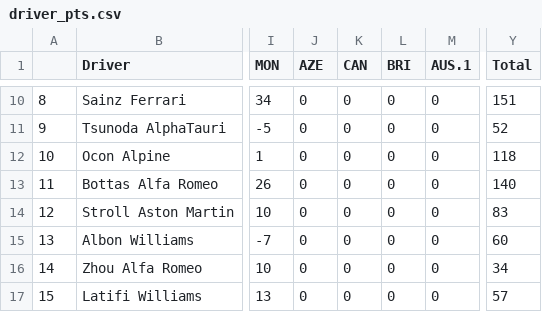
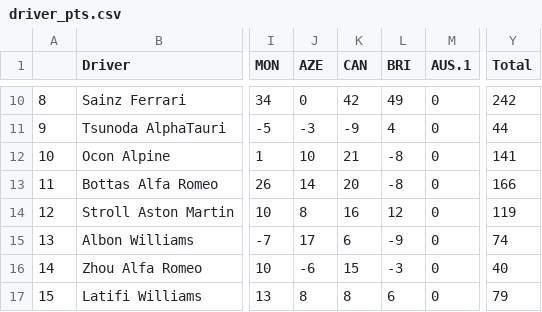
Before and after one commit to leroyJr/f1_data_analysis, a CSV file: src/notebooks/f1_fantasy_track/data/raw/driver_pts.csv, drawn as a sheet; only a part is shown, gaps mark what is left out; the diff covers the shown part only; the diff names each change by its address in the sheet, - before the commit and + after, or states it on an @@ line.

```diff
--- a/src/notebooks/f1_fantasy_track/data/raw/driver_pts.csv
+++ b/src/notebooks/f1_fantasy_track/data/raw/driver_pts.csv
-K10 (CAN): 0
+K10 (CAN): 42
-L10 (BRI): 0
+L10 (BRI): 49
-Y10 (Total): 151
+Y10 (Total): 242
-J11 (AZE): 0
+J11 (AZE): -3
-K11 (CAN): 0
+K11 (CAN): -9
-L11 (BRI): 0
+L11 (BRI): 4
-Y11 (Total): 52
+Y11 (Total): 44
-J12 (AZE): 0
+J12 (AZE): 10
-K12 (CAN): 0
+K12 (CAN): 21
-L12:L13 (BRI): 0
+L12:L13 (BRI): -8
-Y12 (Total): 118
+Y12 (Total): 141
-J13 (AZE): 0
+J13 (AZE): 14
-K13 (CAN): 0
+K13 (CAN): 20
-Y13 (Total): 140
+Y13 (Total): 166
-J14 (AZE): 0
+J14 (AZE): 8
-K14 (CAN): 0
+K14 (CAN): 16
-L14 (BRI): 0
+L14 (BRI): 12
-Y14 (Total): 83
+Y14 (Total): 119
-J15 (AZE): 0
+J15 (AZE): 17
-K15 (CAN): 0
+K15 (CAN): 6
-L15 (BRI): 0
+L15 (BRI): -9
-Y15 (Total): 60
+Y15 (Total): 74
-J16 (AZE): 0
+J16 (AZE): -6
-K16 (CAN): 0
+K16 (CAN): 15
-L16 (BRI): 0
+L16 (BRI): -3
-Y16 (Total): 34
+Y16 (Total): 40
-J17 (AZE): 0
+J17 (AZE): 8
-K17 (CAN): 0
+K17 (CAN): 8
-L17 (BRI): 0
+L17 (BRI): 6
-Y17 (Total): 57
+Y17 (Total): 79
```
Also changed, not shown: 48 edited cells elsewhere in this file, src/notebooks/f1_fantasy_track/data/raw/driver_price.csv, src/notebooks/f1_fantasy_track/data/raw/team_price.csv, 20 other files.
